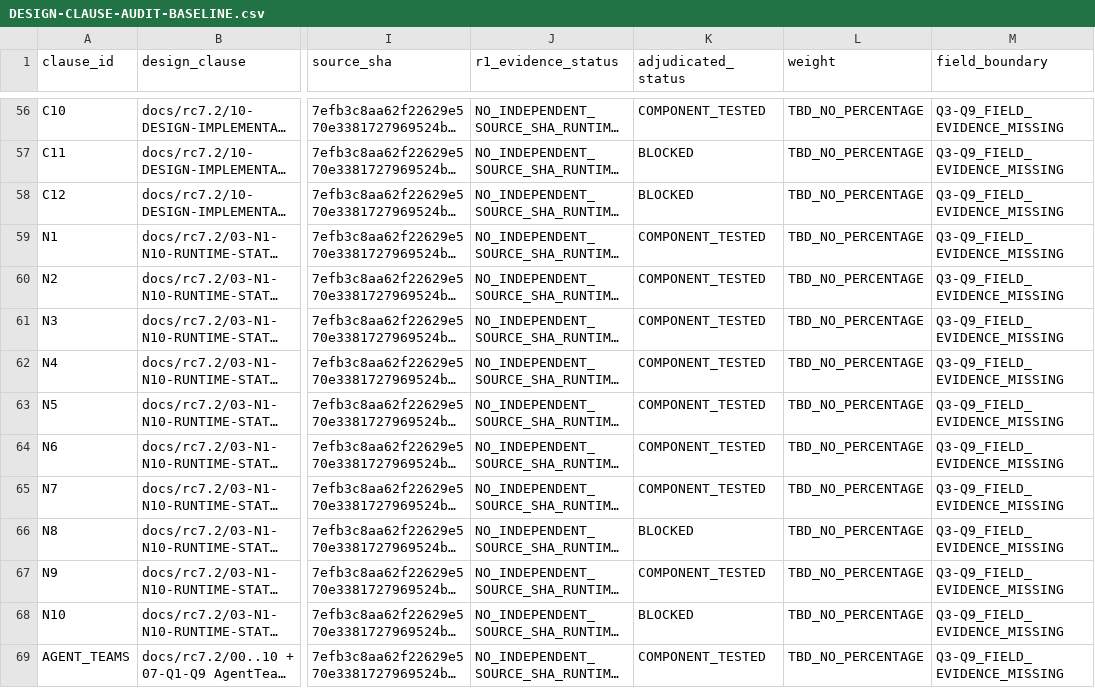
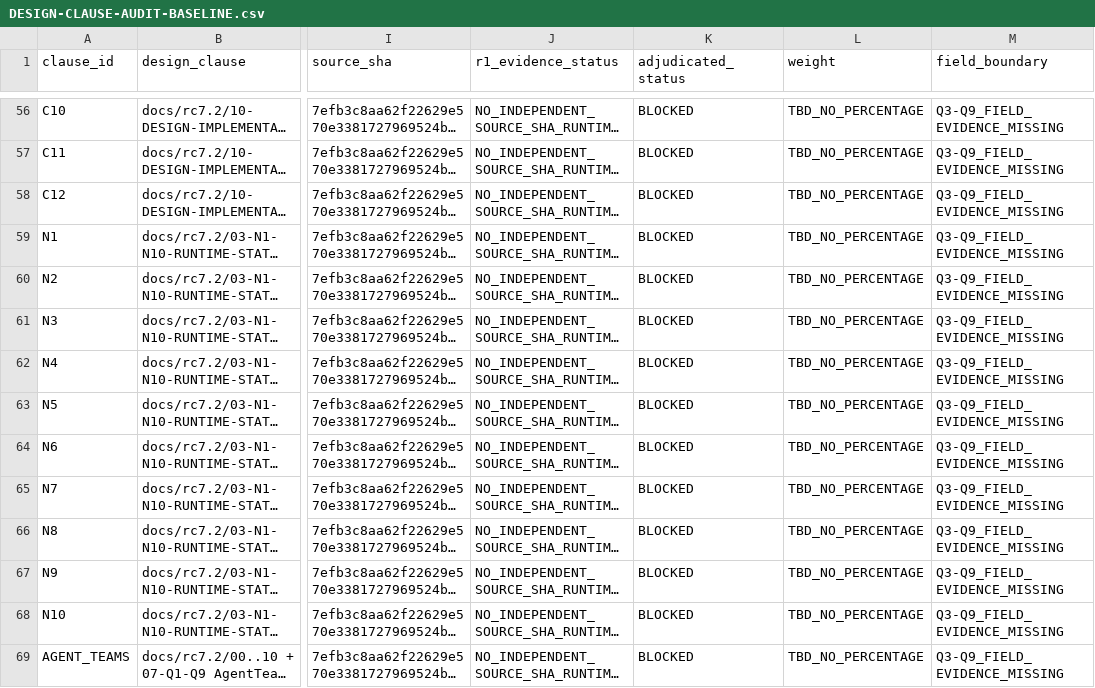
Before and after one commit to TongAITech/opencode-test-digital-employee, a CSV file: docs/rc7.2/qa-release/DESIGN-CLAUSE-AUDIT-BASELINE.csv, drawn as a sheet; only a part is shown, gaps mark what is left out; long unchanged cells end in …; the diff covers the shown part only; the diff names each change by its address in the sheet, - before the commit and + after, or states it on an @@ line.

Commit message:
docs(rc72-qa): do not grade test-file presence as verified same-SHA COMPONENT_TESTED

```diff
--- a/docs/rc7.2/qa-release/DESIGN-CLAUSE-AUDIT-BASELINE.csv
+++ b/docs/rc7.2/qa-release/DESIGN-CLAUSE-AUDIT-BASELINE.csv
-K56 (adjudicated_status): COMPONENT_TESTED
+K56 (adjudicated_status): BLOCKED
-K59:K65 (adjudicated_status): COMPONENT_TESTED
+K59:K65 (adjudicated_status): BLOCKED
-K67 (adjudicated_status): COMPONENT_TESTED
+K67 (adjudicated_status): BLOCKED
-K69 (adjudicated_status): COMPONENT_TESTED
+K69 (adjudicated_status): BLOCKED
```
Also changed, not shown: 70 edited cells elsewhere in this file.
